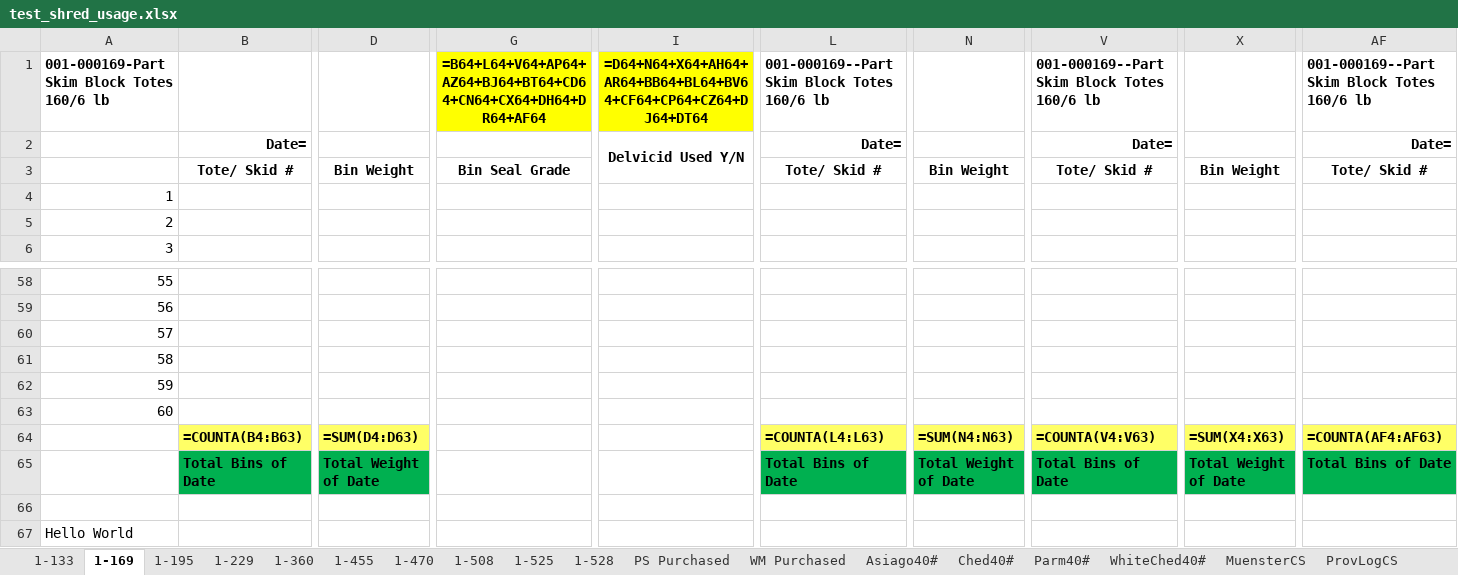
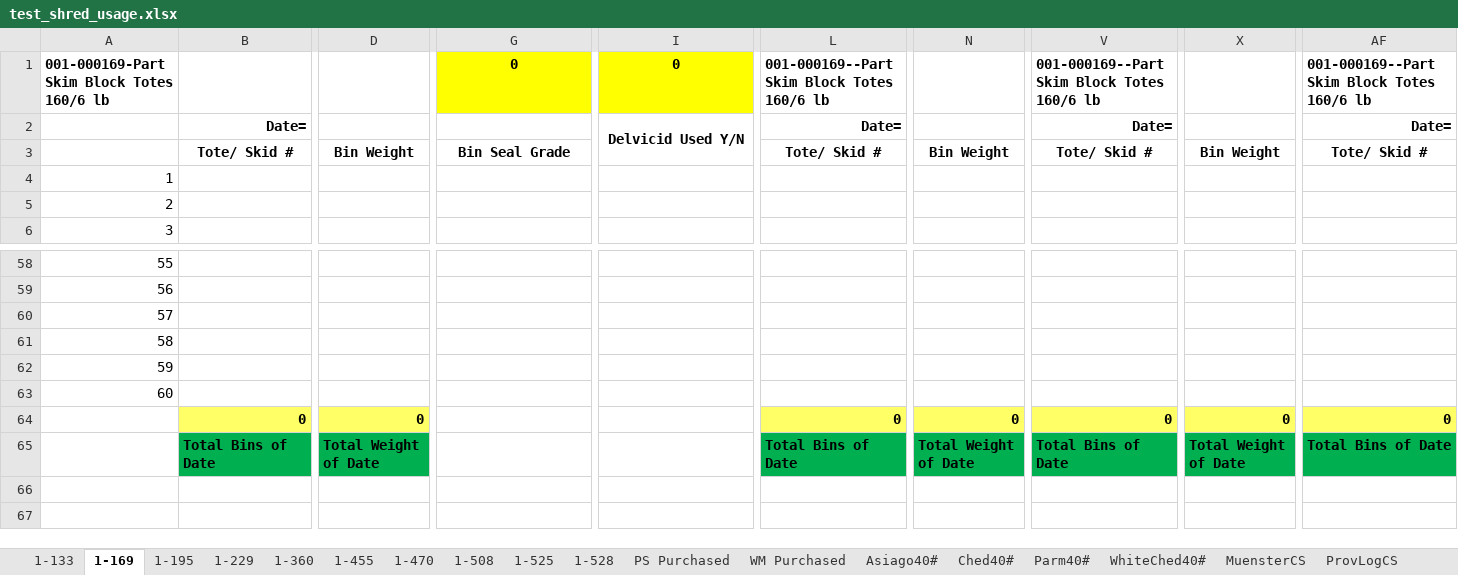
Before and after one commit to pbsmith/Excel-Sharp, an Excel workbook: test_shred_usage.xlsx, sheet 1-169, drawn as a sheet; only a part is shown, gaps mark what is left out; values as stored, in another font and other column widths than the file's, no borders; formulas without a stored value are shown as written; removed rows and columns are numbered as before the commit, all else as after; rows hold the shown columns only; the diff names each change by its address in the sheet, - before the commit and + after, or states it on an @@ line.

```diff
--- a/test_shred_usage.xlsx (sheet 1-169)
+++ b/test_shred_usage.xlsx (sheet 1-169)
-G1: =B64+L64+V64+AP64+AZ64+BJ64+BT64+CD64+CN64+CX64+DH64+DR64+AF64
+G1: 0
-I1: =D64+N64+X64+AH64+AR64+BB64+BL64+BV64+CF64+CP64+CZ64+DJ64+DT64
+I1: 0
-row 64:  | =COUNTA(B4:B63) | =SUM(D4:D63) |  |  | =COUNTA(L4:L63) | =SUM(N4:N63) | =COUNTA(V4:V63) | =SUM(X4:X63) | =COUNTA(AF4:AF63)
+row 64:  | 0 | 0 |  |  | 0 | 0 | 0 | 0 | 0
-row 66: (empty)
-row 67: Hello World
```
Also changed, not shown: sheet Powder, sheet All Scrap, sheet Ched40#, sheet WhiteChed40#, sheet Parm40#, sheet Asiago40#, 15 more sheets, 12 other files.
